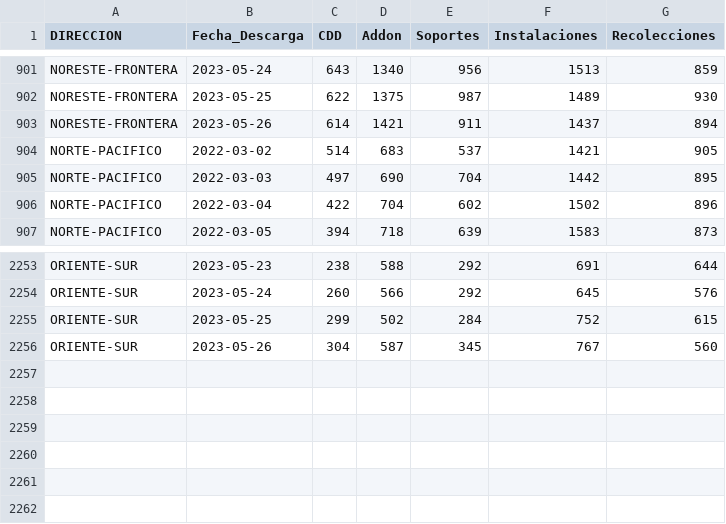
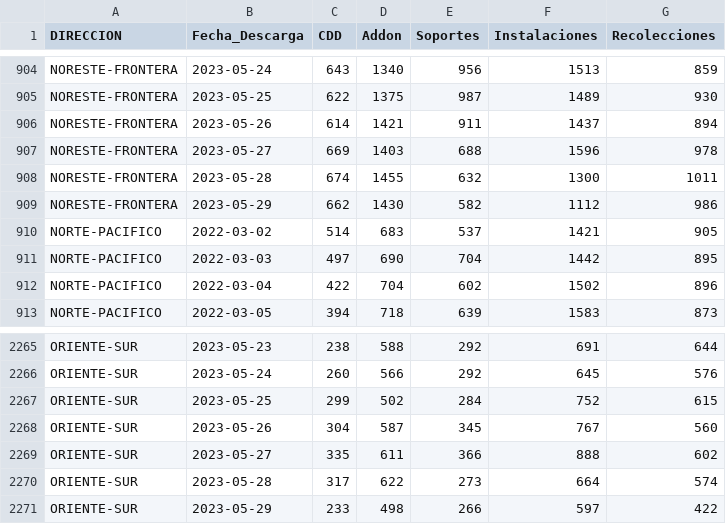
Before and after one commit to tpmineriadatos/tpmineriadatos.github.io, a CSV file: MineriaDD/fuentes/Backlog_Direcciones.csv, drawn as a sheet; only a part is shown, gaps mark what is left out; the diff covers the shown part only.

```diff
--- a/MineriaDD/fuentes/Backlog_Direcciones.csv
+++ b/MineriaDD/fuentes/Backlog_Direcciones.csv
@@ -903,2 +906,5 @@ NORESTE-FRONTERA,2023-05-25,622,1375,987,1489,930
 NORESTE-FRONTERA,2023-05-26,614,1421,911,1437,894
+NORESTE-FRONTERA,2023-05-27,669,1403,688,1596,978
+NORESTE-FRONTERA,2023-05-28,674,1455,632,1300,1011
+NORESTE-FRONTERA,2023-05-29,662,1430,582,1112,986
 NORTE-PACIFICO,2022-03-02,514,683,537,1421,905
@@ -2256 +2268,4 @@ ORIENTE-SUR,2023-05-25,299,502,284,752,615
 ORIENTE-SUR,2023-05-26,304,587,345,767,560
+ORIENTE-SUR,2023-05-27,335,611,366,888,602
+ORIENTE-SUR,2023-05-28,317,622,273,664,574
+ORIENTE-SUR,2023-05-29,233,498,266,597,422
```
Also changed, not shown: 9 added rows and 8 edited cells elsewhere in this file, MineriaDD/fuentes/AA_Direccion.csv, MineriaDD/fuentes/AA_Plaza.csv, 16 other files.
